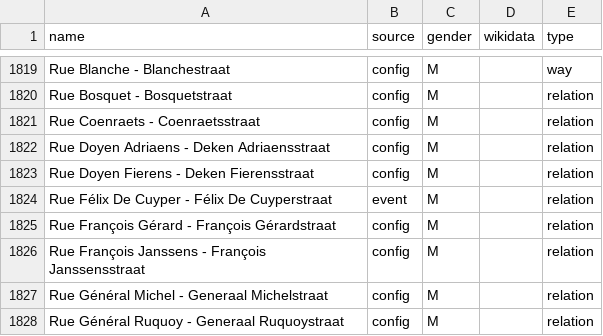
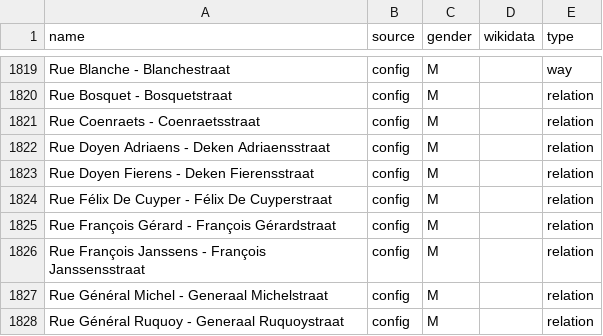
Before and after one commit to EqualStreetNames/equalstreetnames-brussels, a CSV file: data/gender.csv, drawn as a sheet; only a part is shown, gaps mark what is left out.

```diff
--- a/data/gender.csv
+++ b/data/gender.csv
@@ -1823,3 +1823,3 @@ name,source,gender,wikidata,type
 "Rue Doyen Fierens - Deken Fierensstraat",config,M,,relation
-"Rue Félix De Cuyper - Félix De Cuyperstraat",event,M,,relation
+"Rue Félix De Cuyper - Félix De Cuyperstraat",config,M,,relation
 "Rue François Gérard - François Gérardstraat",config,M,,relation
```
Also changed, not shown: 3 other files.
